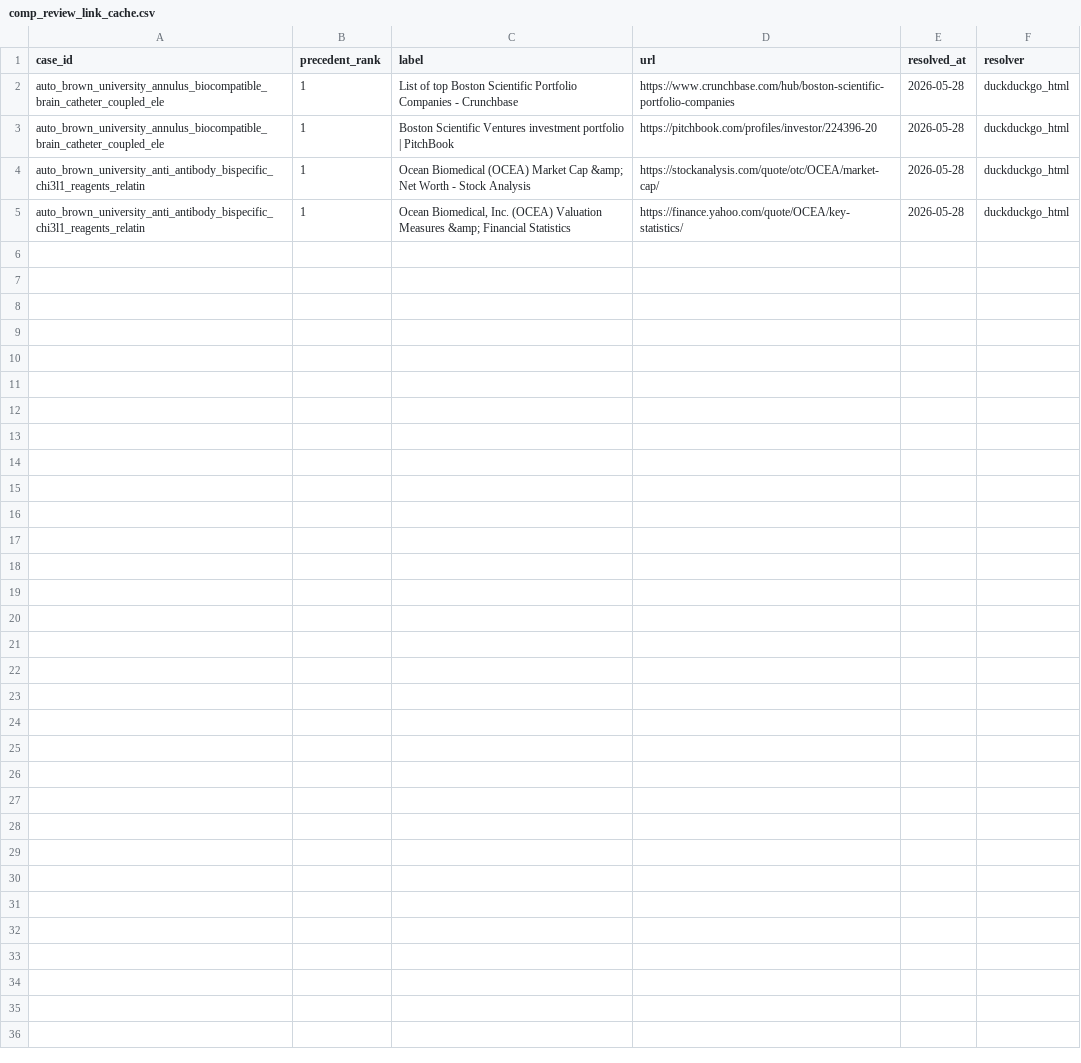
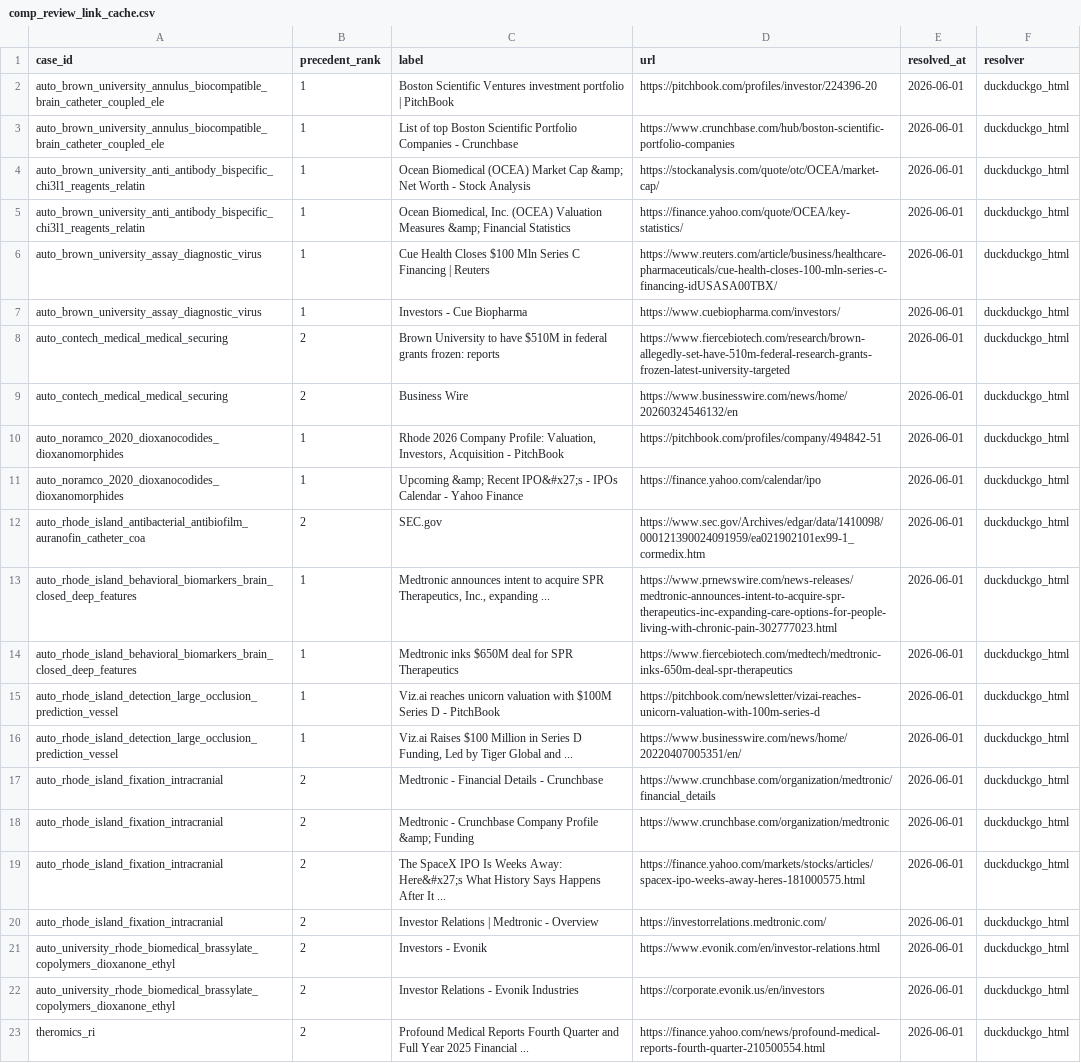
Before and after one commit to Puddin1066/tdw_ai, a CSV file: data/ri/tier_a/comp_review_link_cache.csv, drawn as a sheet.

```diff
--- a/data/ri/tier_a/comp_review_link_cache.csv
+++ b/data/ri/tier_a/comp_review_link_cache.csv
@@ -1,5 +1,23 @@
 case_id,precedent_rank,label,url,resolved_at,resolver
-auto_brown_university_annulus_biocompatible_brain_catheter_coupled_ele,1,List of top Boston Scientific Portfolio Companies - Crunchbase,https://www.crunchbase.com/hub/boston-scientific-portfolio-companies,2026-05-28,duckduckgo_html
-auto_brown_university_annulus_biocompatible_brain_catheter_coupled_ele,1,Boston Scientific Ventures investment portfolio | PitchBook,https://pitchbook.com/profiles/investor/224396-20,2026-05-28,duckduckgo_html
-auto_brown_university_anti_antibody_bispecific_chi3l1_reagents_relatin,1,Ocean Biomedical (OCEA) Market Cap &amp; Net Worth - Stock Analysis,https://stockanalysis.com/quote/otc/OCEA/market-cap/,2026-05-28,duckduckgo_html
-auto_brown_university_anti_antibody_bispecific_chi3l1_reagents_relatin,1,"Ocean Biomedical, Inc. (OCEA) Valuation Measures &amp; Financial Statistics",https://finance.yahoo.com/quote/OCEA/key-statistics/,2026-05-28,duckduckgo_html
+auto_brown_university_annulus_biocompatible_brain_catheter_coupled_ele,1,Boston Scientific Ventures investment portfolio | PitchBook,https://pitchbook.com/profiles/investor/224396-20,2026-06-01,duckduckgo_html
+auto_brown_university_annulus_biocompatible_brain_catheter_coupled_ele,1,List of top Boston Scientific Portfolio Companies - Crunchbase,https://www.crunchbase.com/hub/boston-scientific-portfolio-companies,2026-06-01,duckduckgo_html
+auto_brown_university_anti_antibody_bispecific_chi3l1_reagents_relatin,1,Ocean Biomedical (OCEA) Market Cap &amp; Net Worth - Stock Analysis,https://stockanalysis.com/quote/otc/OCEA/market-cap/,2026-06-01,duckduckgo_html
+auto_brown_university_anti_antibody_bispecific_chi3l1_reagents_relatin,1,"Ocean Biomedical, Inc. (OCEA) Valuation Measures &amp; Financial Statistics",https://finance.yahoo.com/quote/OCEA/key-statistics/,2026-06-01,duckduckgo_html
+auto_brown_university_assay_diagnostic_virus,1,Cue Health Closes $100 Mln Series C Financing | Reuters,https://www.reuters.com/article/business/healthcare-pharmaceuticals/cue-health-closes-100-mln-series-c-financing-idUSASA00TBX/,2026-06-01,duckduckgo_html
+auto_brown_university_assay_diagnostic_virus,1,Investors - Cue Biopharma,https://www.cuebiopharma.com/investors/,2026-06-01,duckduckgo_html
+auto_contech_medical_medical_securing,2,Brown University to have $510M in federal grants frozen: reports,https://www.fiercebiotech.com/research/brown-allegedly-set-have-510m-federal-research-grants-frozen-latest-university-targeted,2026-06-01,duckduckgo_html
+auto_contech_medical_medical_securing,2,Business Wire,https://www.businesswire.com/news/home/20260324546132/en,2026-06-01,duckduckgo_html
+auto_noramco_2020_dioxanocodides_dioxanomorphides,1,"Rhode 2026 Company Profile: Valuation, Investors, Acquisition - PitchBook",https://pitchbook.com/profiles/company/494842-51,2026-06-01,duckduckgo_html
+auto_noramco_2020_dioxanocodides_dioxanomorphides,1,Upcoming &amp; Recent IPO&#x27;s - IPOs Calendar - Yahoo Finance,https://finance.yahoo.com/calendar/ipo,2026-06-01,duckduckgo_html
+auto_rhode_island_antibacterial_antibiofilm_auranofin_catheter_coa,2,SEC.gov,https://www.sec.gov/Archives/edgar/data/1410098/000121390024091959/ea021902101ex99-1_cormedix.htm,2026-06-01,duckduckgo_html
+auto_rhode_island_behavioral_biomarkers_brain_closed_deep_features,1,"Medtronic announces intent to acquire SPR Therapeutics, Inc., expanding ...",https://www.prnewswire.com/news-releases/medtronic-announces-intent-to-acquire-spr-therapeutics-inc-expanding-care-options-for-people-living-with-chronic-pain-302777023.html,2026-06-01,duckduckgo_html
+auto_rhode_island_behavioral_biomarkers_brain_closed_deep_features,1,Medtronic inks $650M deal for SPR Therapeutics,https://www.fiercebiotech.com/medtech/medtronic-inks-650m-deal-spr-therapeutics,2026-06-01,duckduckgo_html
+auto_rhode_island_detection_large_occlusion_prediction_vessel,1,Viz.ai reaches unicorn valuation with $100M Series D - PitchBook,https://pitchbook.com/newsletter/vizai-reaches-unicorn-valuation-with-100m-series-d,2026-06-01,duckduckgo_html
+auto_rhode_island_detection_large_occlusion_prediction_vessel,1,"Viz.ai Raises $100 Million in Series D Funding, Led by Tiger Global and ...",https://www.businesswire.com/news/home/20220407005351/en/,2026-06-01,duckduckgo_html
+auto_rhode_island_fixation_intracranial,2,Medtronic - Financial Details - Crunchbase,https://www.crunchbase.com/organization/medtronic/financial_details,2026-06-01,duckduckgo_html
+auto_rhode_island_fixation_intracranial,2,Medtronic - Crunchbase Company Profile &amp; Funding,https://www.crunchbase.com/organization/medtronic,2026-06-01,duckduckgo_html
+auto_rhode_island_fixation_intracranial,2,The SpaceX IPO Is Weeks Away: Here&#x27;s What History Says Happens After It ...,https://finance.yahoo.com/markets/stocks/articles/spacex-ipo-weeks-away-heres-181000575.html,2026-06-01,duckduckgo_html
+auto_rhode_island_fixation_intracranial,2,Investor Relations | Medtronic - Overview,https://investorrelations.medtronic.com/,2026-06-01,duckduckgo_html
+auto_university_rhode_biomedical_brassylate_copolymers_dioxanone_ethyl,2,Investors - Evonik,https://www.evonik.com/en/investor-relations.html,2026-06-01,duckduckgo_html
+auto_university_rhode_biomedical_brassylate_copolymers_dioxanone_ethyl,2,Investor Relations - Evonik Industries,https://corporate.evonik.us/en/investors,2026-06-01,duckduckgo_html
+theromics_ri,2,Profound Medical Reports Fourth Quarter and Full Year 2025 Financial ...,https://finance.yahoo.com/news/profound-medical-reports-fourth-quarter-210500554.html,2026-06-01,duckduckgo_html
```
Also changed, not shown: data/ri/ri_opportunities_catalog_enrichment.csv, data/ri/ri_program_precedents.csv, 50 other files.
